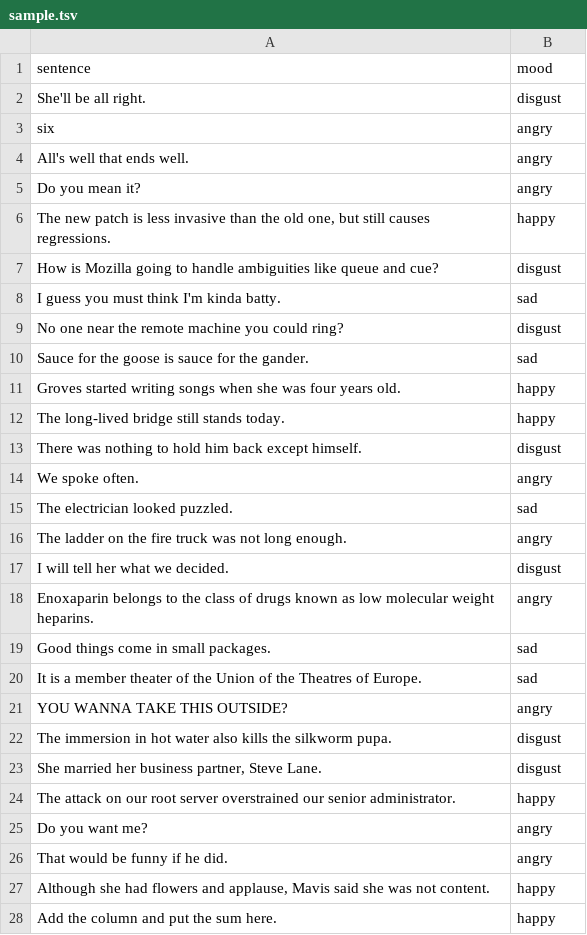
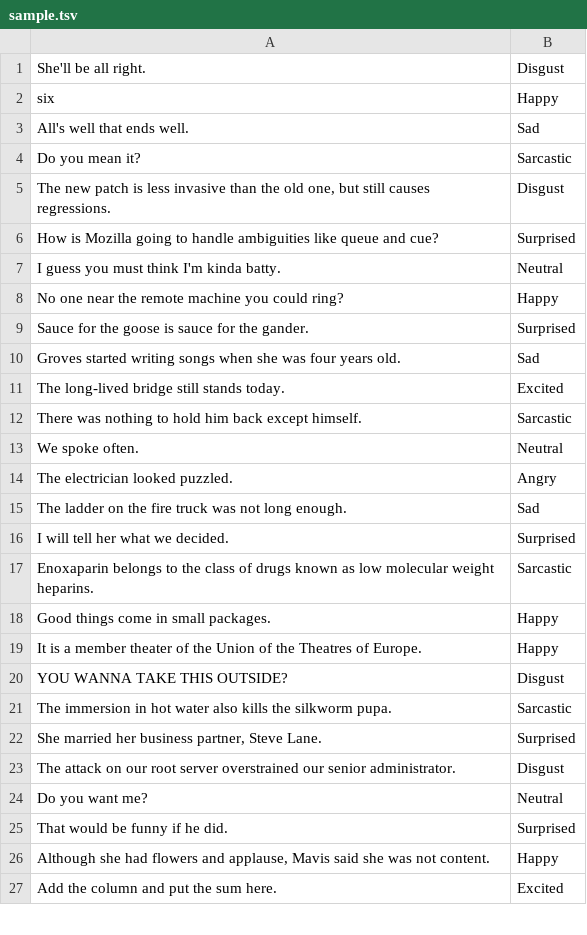
Before and after one commit to openempathic/EMNS-DCT, a TSV file: src/data/sample.tsv, drawn as a sheet; only a part is shown; the diff covers the shown part only.

```diff
--- a/src/data/sample.tsv
+++ b/src/data/sample.tsv
@@ -1,28 +1,27 @@
-sentence	mood
-She'll be all right.	disgust
-six	angry
-All's well that ends well.	angry
-Do you mean it?	angry
-The new patch is less invasive than the old one, but still causes regressions.	happy
-How is Mozilla going to handle ambiguities like queue and cue?	disgust
-I guess you must think I'm kinda batty.	sad
-No one near the remote machine you could ring?	disgust
-Sauce for the goose is sauce for the gander.	sad
-Groves started writing songs when she was four years old.	happy
-The long-lived bridge still stands today.	happy
-There was nothing to hold him back except himself.	disgust
-We spoke often.	angry
-The electrician looked puzzled.	sad
-The ladder on the fire truck was not long enough.	angry
-I will tell her what we decided.	disgust
-Enoxaparin belongs to the class of drugs known as low molecular weight heparins.	angry
-Good things come in small packages.	sad
-It is a member theater of the Union of the Theatres of Europe.	sad
-YOU WANNA TAKE THIS OUTSIDE?	angry
-The immersion in hot water also kills the silkworm pupa.	disgust
-She married her business partner, Steve Lane.	disgust
-The attack on our root server overstrained our senior administrator.	happy
-Do you want me?	angry
-That would be funny if he did.	angry
-Although she had flowers and applause, Mavis said she was not content.	happy
-Add the column and put the sum here.	happy
+She'll be all right.	Disgust
+six	Happy
+All's well that ends well.	Sad
+Do you mean it?	Sarcastic
+The new patch is less invasive than the old one, but still causes regressions.	Disgust
+How is Mozilla going to handle ambiguities like queue and cue?	Surprised
+I guess you must think I'm kinda batty.	Neutral
+No one near the remote machine you could ring?	Happy
+Sauce for the goose is sauce for the gander.	Surprised
+Groves started writing songs when she was four years old.	Sad
+The long-lived bridge still stands today.	Excited
+There was nothing to hold him back except himself.	Sarcastic
+We spoke often.	Neutral
+The electrician looked puzzled.	Angry
+The ladder on the fire truck was not long enough.	Sad
+I will tell her what we decided.	Surprised
+Enoxaparin belongs to the class of drugs known as low molecular weight heparins.	Sarcastic
+Good things come in small packages.	Happy
+It is a member theater of the Union of the Theatres of Europe.	Happy
+YOU WANNA TAKE THIS OUTSIDE?	Disgust
+The immersion in hot water also kills the silkworm pupa.	Sarcastic
+She married her business partner, Steve Lane.	Surprised
+The attack on our root server overstrained our senior administrator.	Disgust
+Do you want me?	Neutral
+That would be funny if he did.	Surprised
+Although she had flowers and applause, Mavis said she was not content.	Happy
+Add the column and put the sum here.	Excited
```
Also changed, not shown: 23 edited cells elsewhere in this file, 6 other files.
